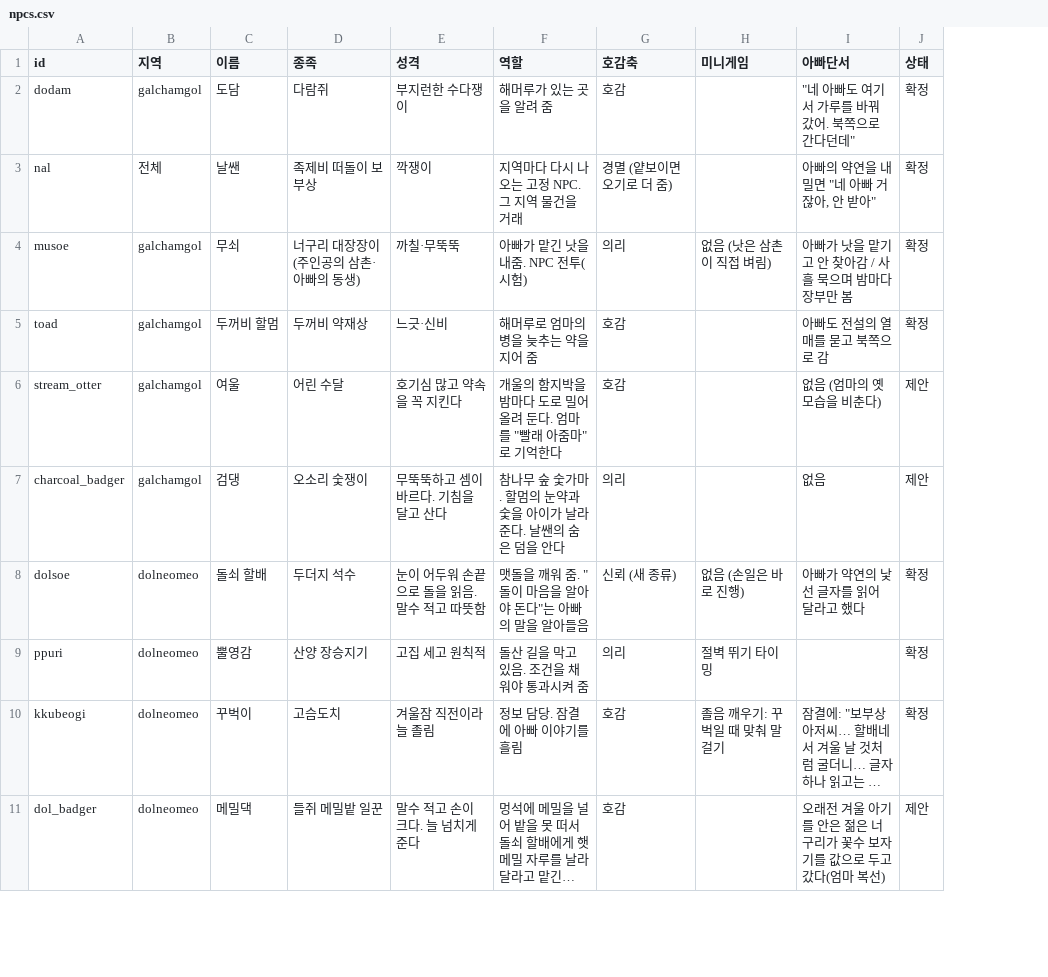
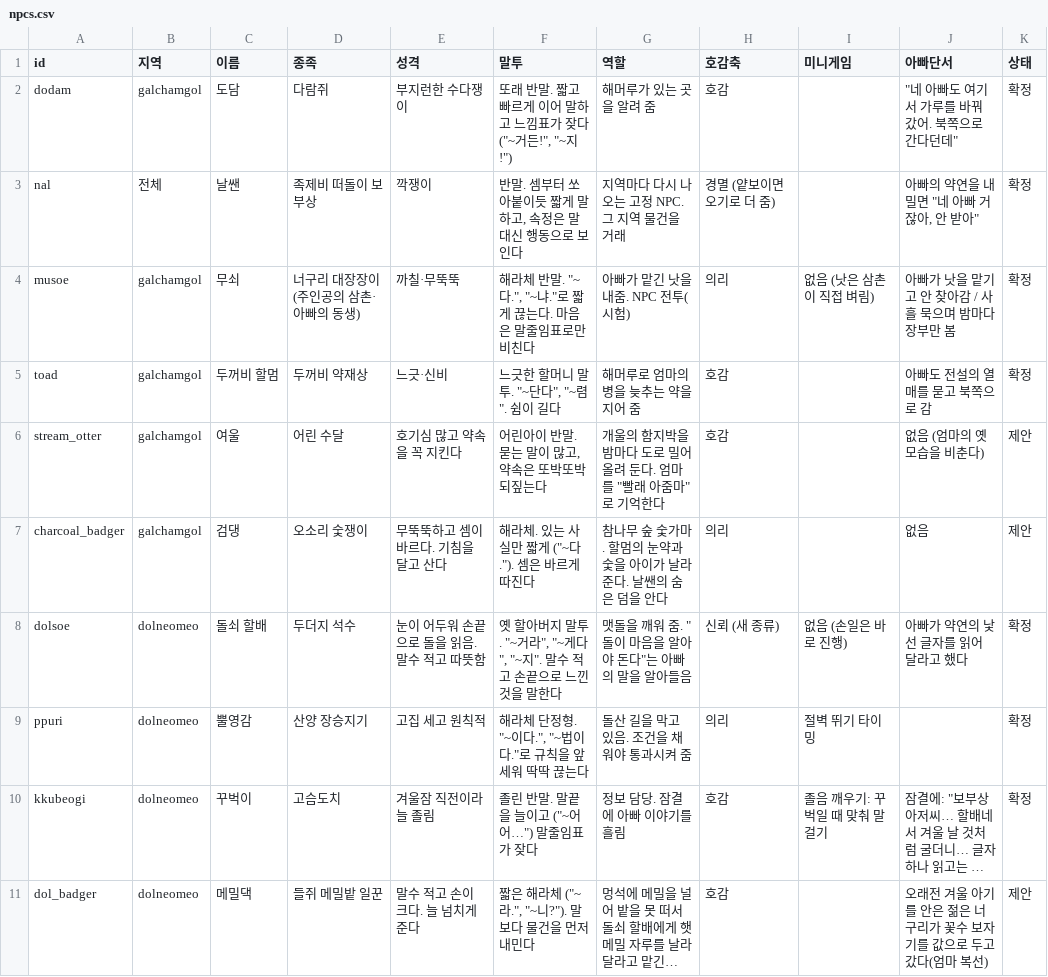
Before and after one commit to MATTTTJ/PACKOON, a CSV file: design/data/npcs.csv, drawn as a sheet; only a part is shown; long unchanged cells end in …; the diff names each change by its address in the sheet, - before the commit and + after, or states it on an @@ line.

```diff
--- a/design/data/npcs.csv
+++ b/design/data/npcs.csv
+column F (말투), rows 2-11: 또래 반말. 짧고 빠르게 이어 말하고 느낌표가 잦다 ("~거든!", "~지!") | 반말. 셈부터 쏘아붙이듯 짧게 말하고, 속정은 말 대신 행동으로 보인다 | 해라체 반말. "~다.", "~냐."로 짧게 끊는다. 마음은 말줄임표로만 비친다 | 느긋한 할머니 말투. "~단다", "~렴". 쉼이 길다 | 어린아이 반말. 묻는 말이 많고, 약속은 또박또박 되짚는다 | 해라체. 있는 사실만 짧게 ("~다."). 셈은 바르게 따진다 | 옛 할아버지 말투. "~거라", "~게다", "~지". 말수 적고 손끝으로 느낀 것을 말한다 | 해라체 단정형. "~이다.", "~법이다."로 규칙을 앞세워 딱딱 끊는다 | 졸린 반말. 말끝을 늘이고 ("~어어…") 말줄임표가 잦다 | 짧은 해라체 ("~라.", "~니?"). 말보다 물건을 먼저 내민다
```
Also changed, not shown: design/data/decisions.csv, 5 other files.
